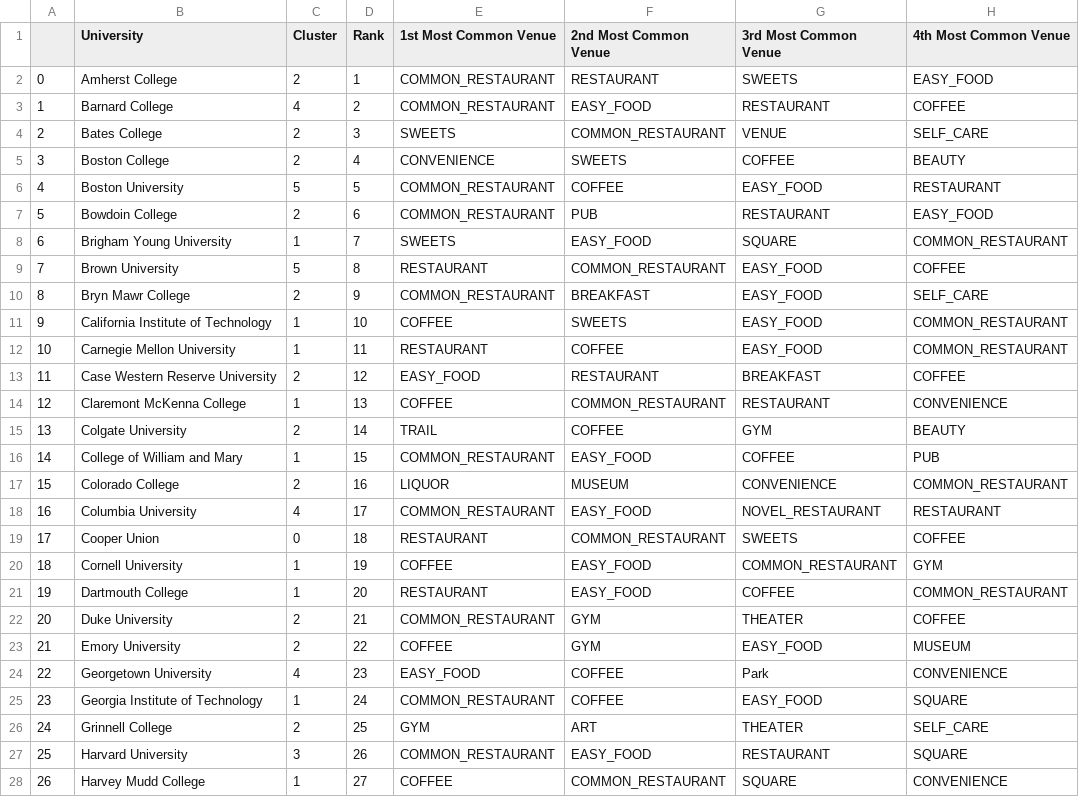
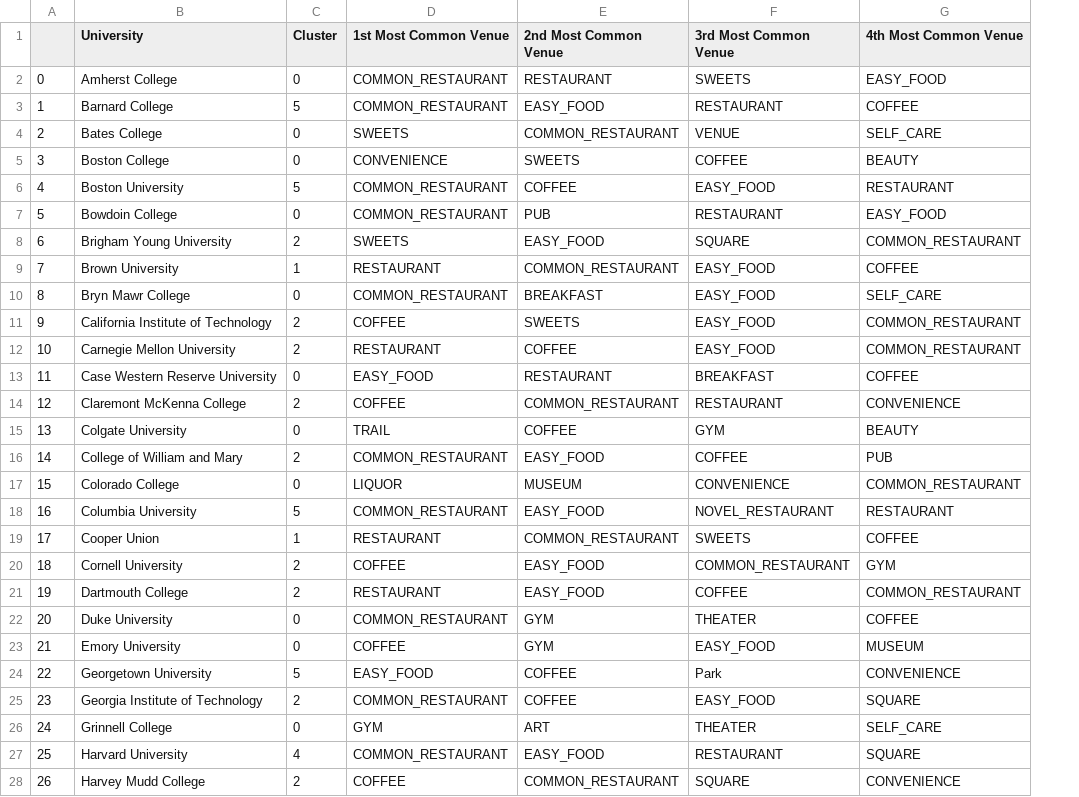
Before and after one commit to bwetherfield/College_Clustering, a CSV file: informational_set.csv, drawn as a sheet; only a part is shown; the diff covers the shown part only; the diff names each change by its address in the sheet, - before the commit and + after, or states it on an @@ line.

```diff
--- a/informational_set.csv
+++ b/informational_set.csv
-column D (Rank), rows 2-28: 1 | 2 | 3 | 4 | 5 | 6 | 7 | 8 | 9 | 10 | 11 | 12 | 13 | 14 | 15 | 16 | 17 | 18 | 19 | 20 | 21 | 22 | 23 | 24 | 25 | 26 | 27
-C2 (Cluster): 2
+C2 (Cluster): 0
-C3 (Cluster): 4
+C3 (Cluster): 5
-C4:C5 (Cluster): 2
+C4:C5 (Cluster): 0
-C7 (Cluster): 2
+C7 (Cluster): 0
-C8 (Cluster): 1
+C8 (Cluster): 2
-C9 (Cluster): 5
+C9 (Cluster): 1
-C10 (Cluster): 2
+C10 (Cluster): 0
-C11:C12 (Cluster): 1
+C11:C12 (Cluster): 2
-C13 (Cluster): 2
+C13 (Cluster): 0
-C14 (Cluster): 1
+C14 (Cluster): 2
-C15 (Cluster): 2
+C15 (Cluster): 0
-C16 (Cluster): 1
+C16 (Cluster): 2
-C17 (Cluster): 2
+C17 (Cluster): 0
-C18 (Cluster): 4
+C18 (Cluster): 5
-C19 (Cluster): 0
+C19 (Cluster): 1
-C20:C21 (Cluster): 1
+C20:C21 (Cluster): 2
-C22:C23 (Cluster): 2
+C22:C23 (Cluster): 0
-C24 (Cluster): 4
+C24 (Cluster): 5
-C25 (Cluster): 1
+C25 (Cluster): 2
-C26 (Cluster): 2
+C26 (Cluster): 0
-C27 (Cluster): 3
+C27 (Cluster): 4
-C28 (Cluster): 1
+C28 (Cluster): 2
```
Also changed, not shown: 42 edited cells elsewhere in this file, 4 other files.
